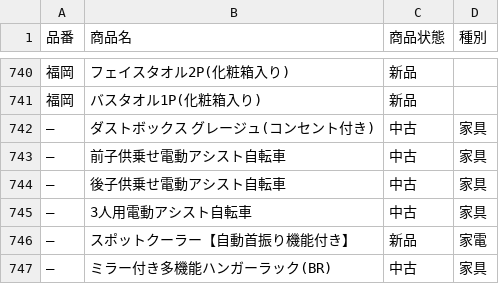
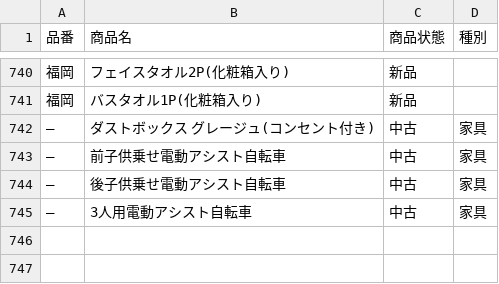
Before and after one commit to sarkland-fukuoka/zaiko-count, a CSV file: master.csv, drawn as a sheet; only a part is shown, gaps mark what is left out; the diff names each change by its address in the sheet, - before the commit and + after, or states it on an @@ line.

Commit message:
Update master.csv

```diff
--- a/master.csv
+++ b/master.csv
-row 746: — | スポットクーラー【自動首振り機能付き】 | 新品 | 家電
-row 747: — | ミラー付き多機能ハンガーラック(BR) | 中古 | 家具
```
